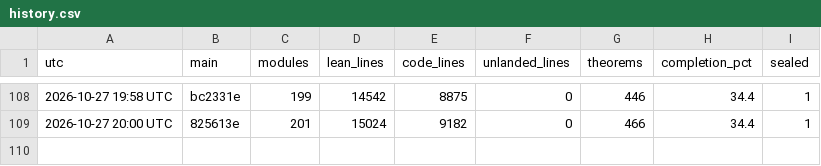
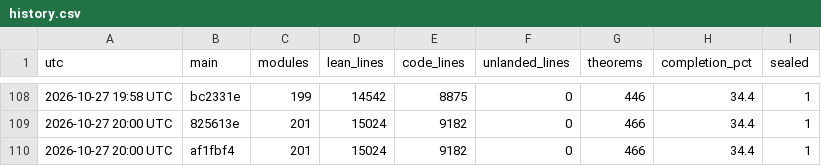
Before and after one commit to aravindkarthigeyan/KAM-dev, a CSV file: docs/campaign/history.csv, drawn as a sheet; only a part is shown, gaps mark what is left out; the diff names each change by its address in the sheet, - before the commit and + after, or states it on an @@ line.

```diff
--- a/docs/campaign/history.csv
+++ b/docs/campaign/history.csv
+row 110: 2026-10-27 20:00 UTC | af1fbf4 | 201 | 15024 | 9182 | 0 | 466 | 34.4 | 1
```
Also changed, not shown: 1 other file.
